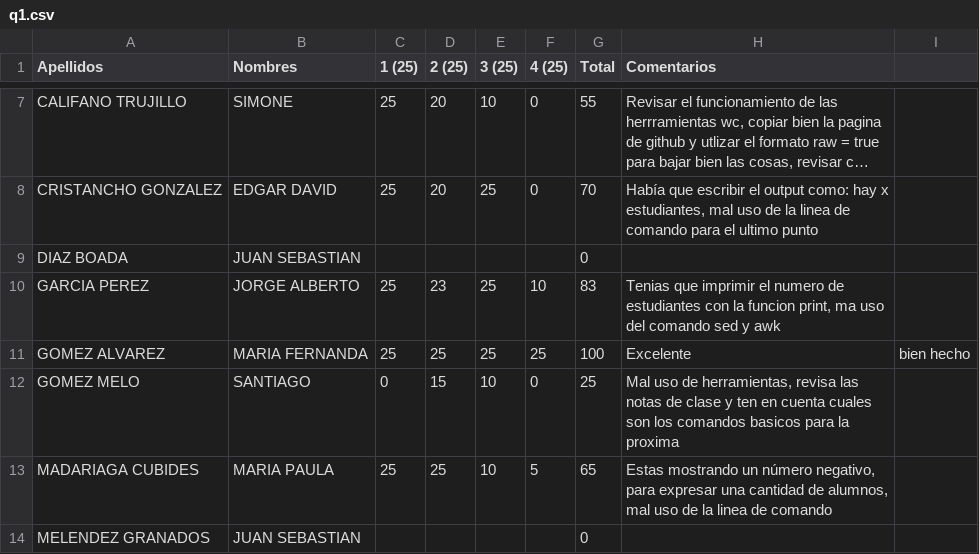
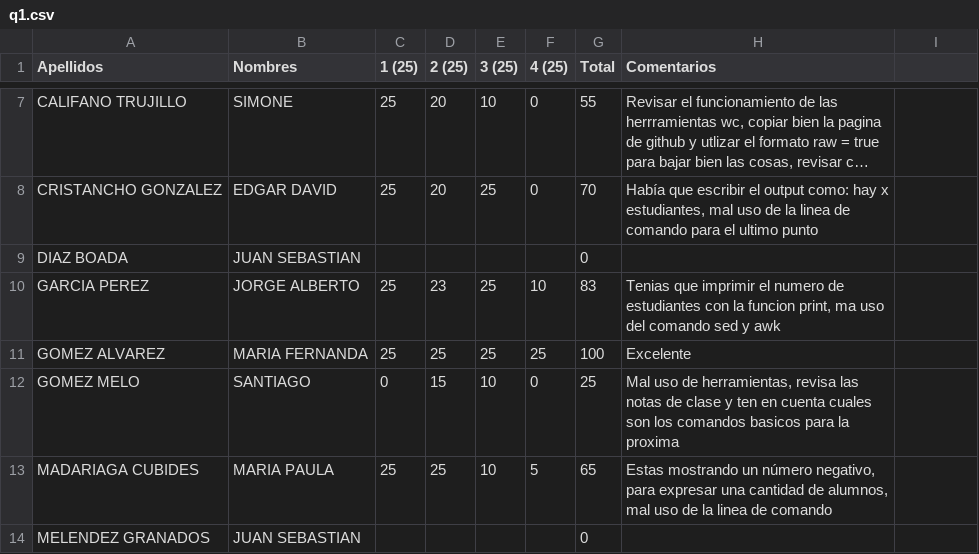
Before and after one commit to ComputoCienciasUniandes/HerramientasComputacionales, a CSV file: Grades/notas/2015-1/S1/q1.csv, drawn as a sheet; only a part is shown, gaps mark what is left out; long unchanged cells end in ….

Commit message:
Update q1.csv

```diff
--- a/Grades/notas/2015-1/S1/q1.csv
+++ b/Grades/notas/2015-1/S1/q1.csv
@@ -10,3 +10,3 @@ DIAZ BOADA,JUAN SEBASTIAN,,,,,0,
 GARCIA PEREZ,JORGE ALBERTO,25,23,25,10,83,"Tenias que imprimir el numero de estudiantes con la funcion print, ma uso del comando sed y awk"
-GOMEZ ALVAREZ,MARIA FERNANDA,25,25,25,25,100, Excelente, bien hecho
+GOMEZ ALVAREZ,MARIA FERNANDA,25,25,25,25,100,Excelente
 GOMEZ MELO,SANTIAGO,0,15,10,0,25,"Mal uso de herramientas, revisa las notas de clase y ten en cuenta cuales son los comandos basicos para la proxima"
```
